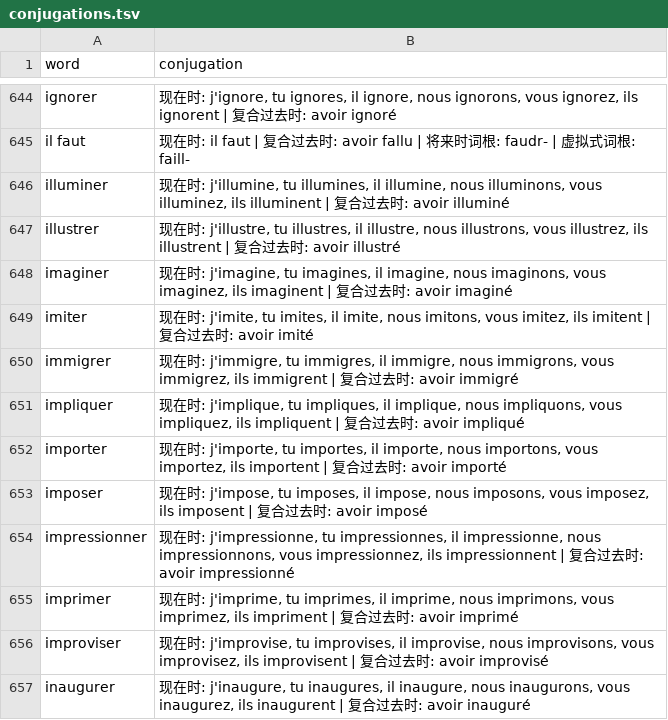
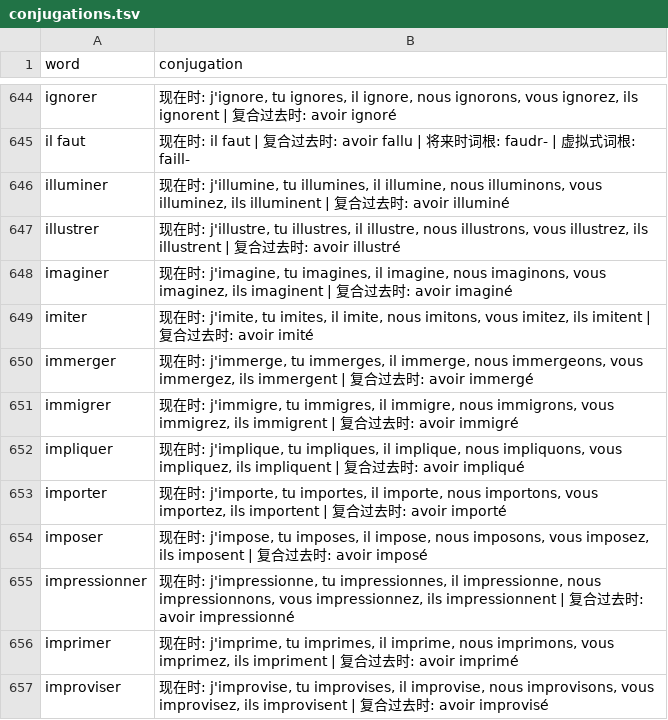
Before and after one commit to bonorca/the-only-french-deck, a TSV file: deck-source/tracking/conjugations.tsv, drawn as a sheet; only a part is shown, gaps mark what is left out; the shorter side is filled out with more unchanged rows; the diff names each change by its address in the sheet, - before the commit and + after, or states it on an @@ line.

```diff
--- a/deck-source/tracking/conjugations.tsv
+++ b/deck-source/tracking/conjugations.tsv
+row 650: immerger | 现在时: j'immerge, tu immerges, il immerge, nous immergeons, vous immergez, ils immergent | 复合过去时: avoir immergé
```
Also changed, not shown: deck-source/tracking/meanings.tsv, deck-source/tracking/words.tsv, 3 other files.
